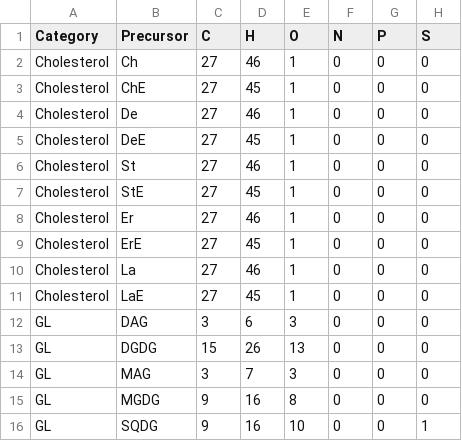
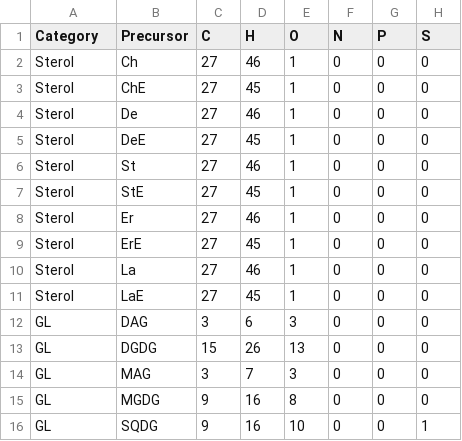
Before and after one commit to lifs-tools/lipidcreator, a CSV file: LipidCreator/data/headgroups.csv, drawn as a sheet; only a part is shown; the diff names each change by its address in the sheet, - before the commit and + after, or states it on an @@ line.

Commit message:
refactoring for sterols

```diff
--- a/LipidCreator/data/headgroups.csv
+++ b/LipidCreator/data/headgroups.csv
-A2:A11 (Category): Cholesterol
+A2:A11 (Category): Sterol
```
Also changed, not shown: 12 other files.
